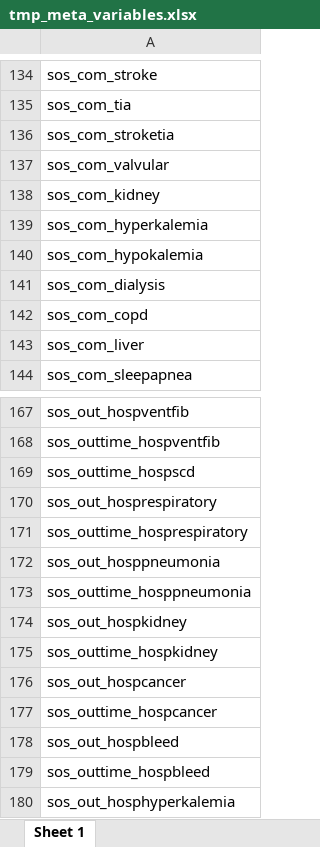
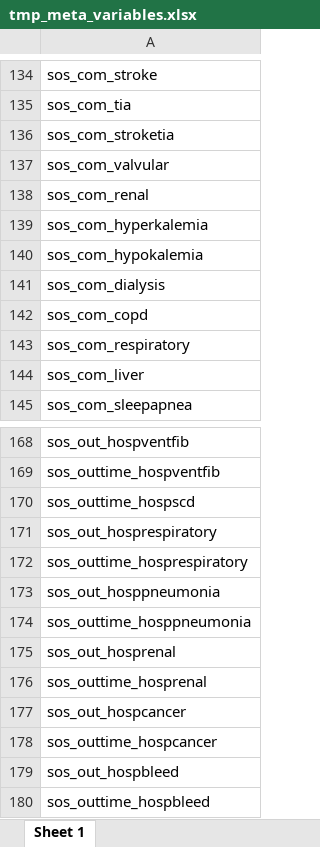
Before and after one commit to KIHeartFailure/shfdb4dm, an Excel workbook: metadata/tmp_meta_variables.xlsx, sheet Sheet 1, drawn as a sheet; only a part is shown, gaps mark what is left out; the shorter side is filled out with more unchanged rows; values as stored, in another font and other column widths than the file's, no borders; addresses are those after the commit; the diff names each change by its address in the sheet, - before the commit and + after, or states it on an @@ line.

```diff
--- a/metadata/tmp_meta_variables.xlsx (sheet Sheet 1)
+++ b/metadata/tmp_meta_variables.xlsx (sheet Sheet 1)
-A138: sos_com_kidney
+A138: sos_com_renal
+row 143: sos_com_respiratory
-A175: sos_out_hospkidney
+A175: sos_out_hosprenal
-A176: sos_outtime_hospkidney
+A176: sos_outtime_hosprenal
```
Also changed, not shown: metadata/meta_variables.xlsx, 5 other files.
